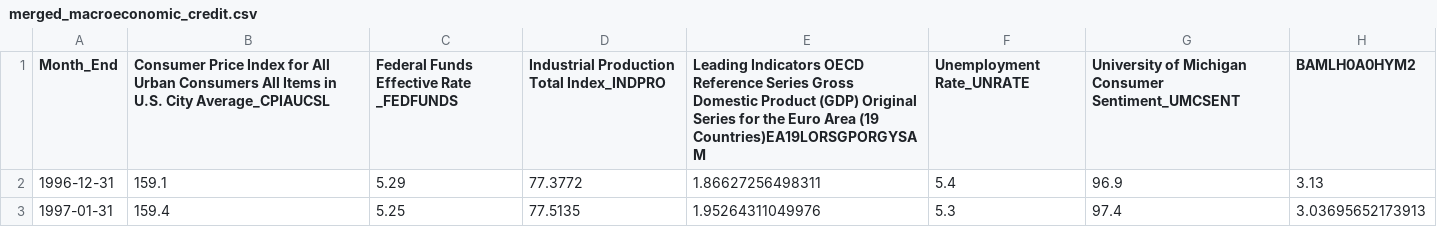
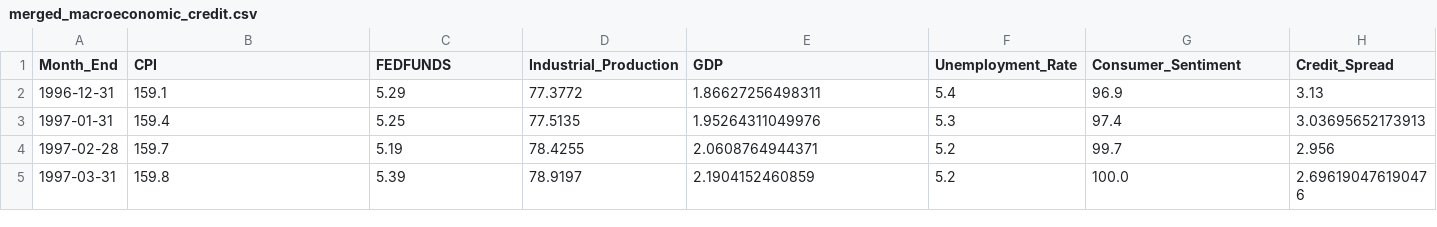
Before and after one commit to virajparmaj/Macroeconomic-Regime-Analysis-Credit-Risk-Forecasting, a CSV file: data/merged_macroeconomic_credit.csv, drawn as a sheet; only a part is shown; the shorter side is filled out with more unchanged rows.

Commit message:
feat: ARIMAX/RF build + utility updates
- split random forest from hyperparam tuning
- improved xgboost usage
- added ARIMA/SARIMAX exogenous
- refined training + evaluation steps
- updated data_preprocessing & model_utils

```diff
--- a/data/merged_macroeconomic_credit.csv
+++ b/data/merged_macroeconomic_credit.csv
@@ -1,2 +1,2 @@
-Month_End,Consumer Price Index for All Urban Consumers All Items in U.S. City Average_CPIAUCSL,Federal Funds Effective Rate _FEDFUNDS,Industrial Production Total Index_INDPRO,Leading Indicators OECD Reference Series Gross Domestic Product (GDP) Original Series for the Euro Area (19 Countries)EA19LORSGPORGYSAM,Unemployment Rate_UNRATE,University of Michigan Consumer Sentiment_UMCSENT,BAMLH0A0HYM2
+Month_End,CPI,FEDFUNDS,Industrial_Production,GDP,Unemployment_Rate,Consumer_Sentiment,Credit_Spread
 1996-12-31,159.1,5.29,77.3772,1.86627256498311,5.4,96.9,3.13
```
Also changed, not shown: data/macroeconomic_data_merged.csv, 5 other files.
